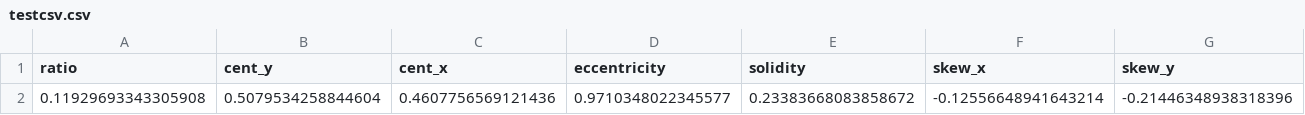
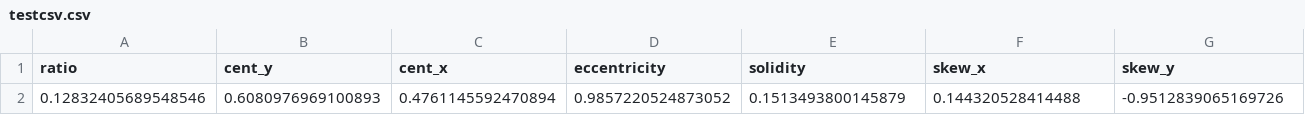
Before and after one commit to varshith1233/digitalsinatureforg, a CSV file: TestFeatures/testcsv.csv, drawn as a sheet; only a part is shown; removed rows and columns are numbered as before the commit, all else as after; rows hold the shown columns only; the diff names each change by its address in the sheet, - before the commit and + after, or states it on an @@ line.

```diff
--- a/TestFeatures/testcsv.csv
+++ b/TestFeatures/testcsv.csv
-row 2: 0.11929693343305908 | 0.5079534258844604 | 0.4607756569121436 | 0.9710348022345577 | 0.23383668083858672 | -0.12556648941643214 | -0.21446348938318396
+row 2: 0.12832405689548546 | 0.6080976969100893 | 0.4761145592470894 | 0.9857220524873052 | 0.1513493800145879 | 0.144320528414488 | -0.9512839065169726
```
Also changed, not shown: 5 other files.
